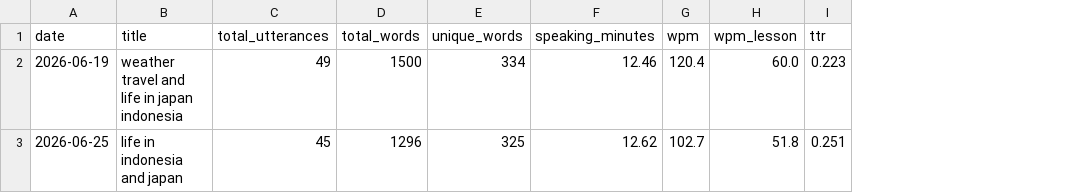
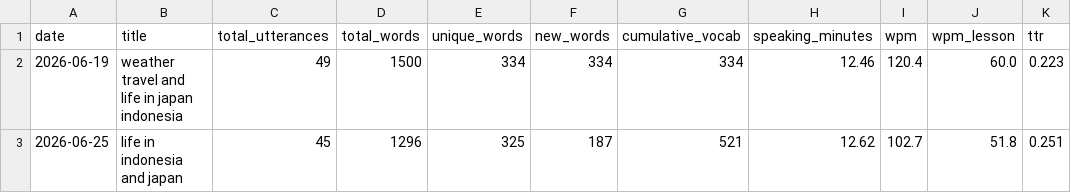
Before and after one commit to PP-lib/English_dashboard, a CSV file: data/results.csv, drawn as a sheet; only a part is shown; the diff names each change by its address in the sheet, - before the commit and + after, or states it on an @@ line.

```diff
--- a/data/results.csv
+++ b/data/results.csv
+column F (new_words), rows 2-3: 334 | 187
+column G (cumulative_vocab), rows 2-3: 334 | 521
```
Also changed, not shown: 7 other files.
